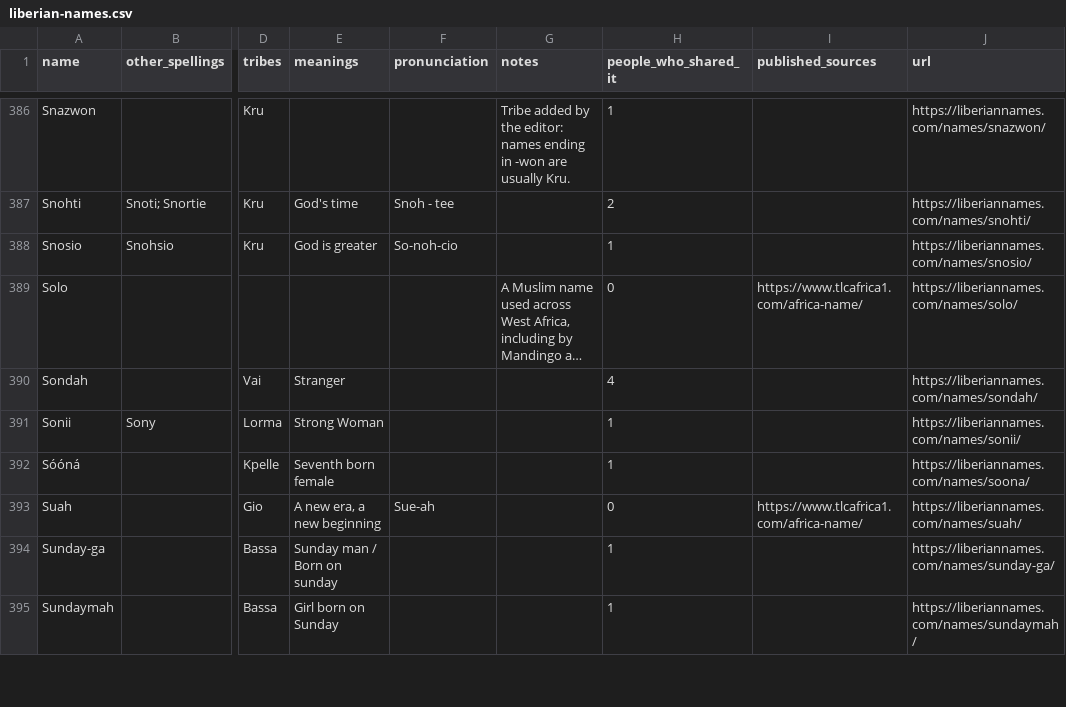
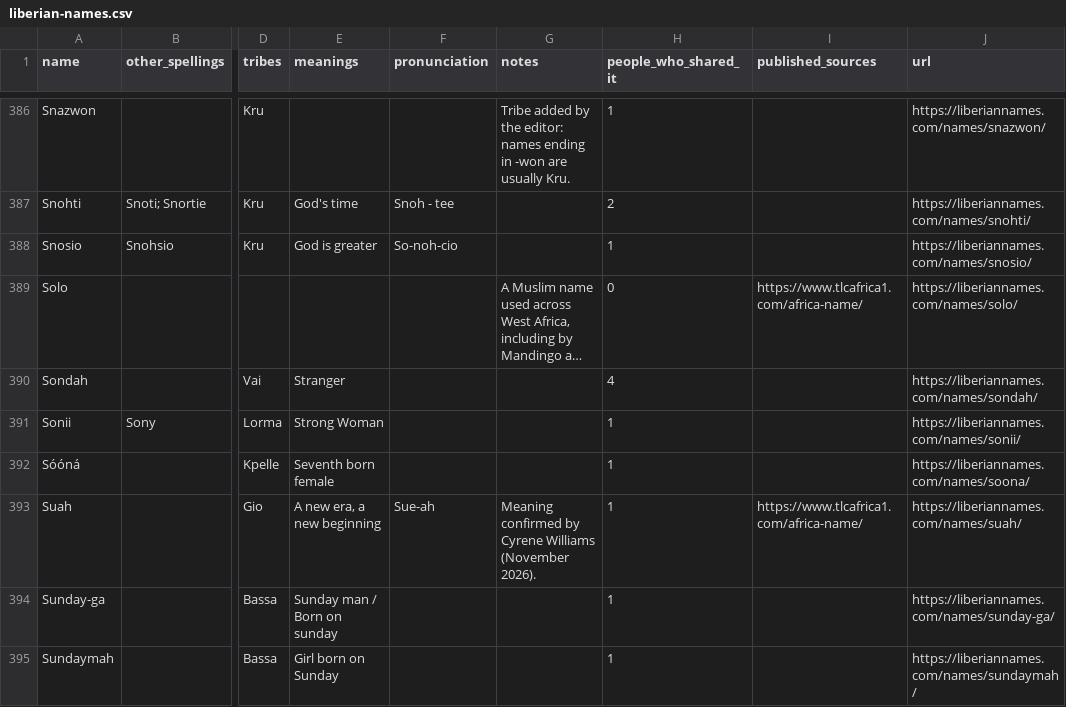
Before and after one commit to CyreneWilliams/liberian-names, a CSV file: data/liberian-names.csv, drawn as a sheet; only a part is shown, gaps mark what is left out; long unchanged cells end in …; the diff names each change by its address in the sheet, - before the commit and + after, or states it on an @@ line.

```diff
--- a/data/liberian-names.csv
+++ b/data/liberian-names.csv
-G393 (notes): (empty)
+G393 (notes): Meaning confirmed by Cyrene Williams (November 2026).
-H393 (people_who_shared_it): 0
+H393 (people_who_shared_it): 1
```
Also changed, not shown: 4 other files.
